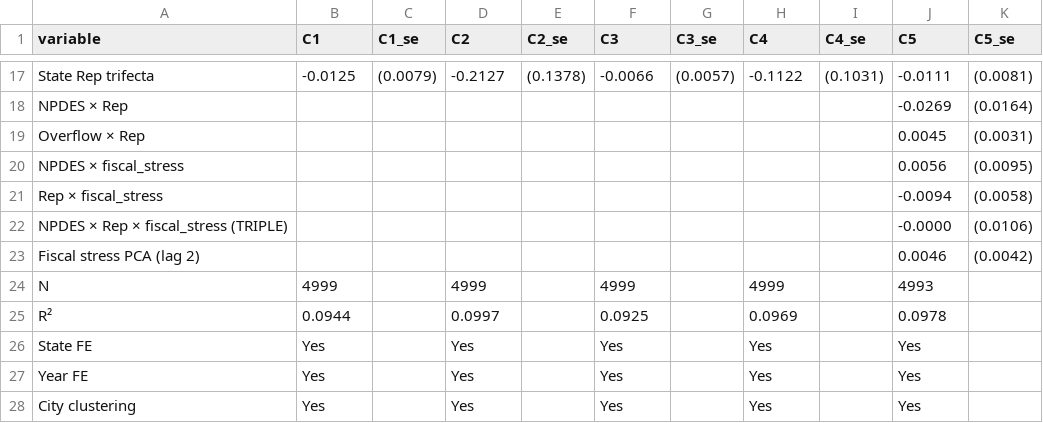
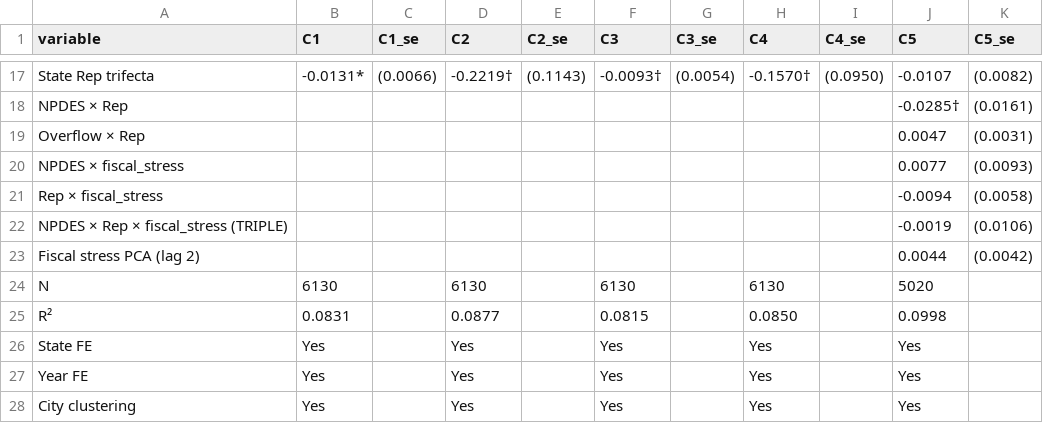
Before and after one commit to mauhirt/municipal-analysis, a CSV file: processed/analysis/table1_coefficients.csv, drawn as a sheet; only a part is shown, gaps mark what is left out; the diff covers the shown part only; the diff names each change by its address in the sheet, - before the commit and + after, or states it on an @@ line.

```diff
--- a/processed/analysis/table1_coefficients.csv
+++ b/processed/analysis/table1_coefficients.csv
-B17 (C1): -0.0125
+B17 (C1): -0.0131*
-C17 (C1_se): (0.0079)
+C17 (C1_se): (0.0066)
-D17 (C2): -0.2127
+D17 (C2): -0.2219†
-E17 (C2_se): (0.1378)
+E17 (C2_se): (0.1143)
-F17 (C3): -0.0066
+F17 (C3): -0.0093†
-G17 (C3_se): (0.0057)
+G17 (C3_se): (0.0054)
-H17 (C4): -0.1122
+H17 (C4): -0.1570†
-I17 (C4_se): (0.1031)
+I17 (C4_se): (0.0950)
-J17 (C5): -0.0111
+J17 (C5): -0.0107
-K17 (C5_se): (0.0081)
+K17 (C5_se): (0.0082)
-J18 (C5): -0.0269
+J18 (C5): -0.0285†
-K18 (C5_se): (0.0164)
+K18 (C5_se): (0.0161)
-J19 (C5): 0.0045
+J19 (C5): 0.0047
-J20 (C5): 0.0056
+J20 (C5): 0.0077
-K20 (C5_se): (0.0095)
+K20 (C5_se): (0.0093)
-J22 (C5): -0.0000
+J22 (C5): -0.0019
-J23 (C5): 0.0046
+J23 (C5): 0.0044
-B24 (C1): 4999
+B24 (C1): 6130
-D24 (C2): 4999
+D24 (C2): 6130
-F24 (C3): 4999
+F24 (C3): 6130
-H24 (C4): 4999
+H24 (C4): 6130
-J24 (C5): 4993
+J24 (C5): 5020
-B25 (C1): 0.0944
+B25 (C1): 0.0831
-D25 (C2): 0.0997
+D25 (C2): 0.0877
-F25 (C3): 0.0925
+F25 (C3): 0.0815
-H25 (C4): 0.0969
+H25 (C4): 0.0850
-J25 (C5): 0.0978
+J25 (C5): 0.0998
```
Also changed, not shown: 3 added rows, 3 removed rows and 106 edited cells elsewhere in this file, 4 other files.
